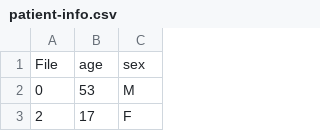
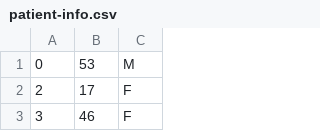
Before and after one commit to Anilcan159/hrv-realtime-thesis, a CSV file: hrv-project/Datas/raw/patient-info.csv, drawn as a sheet; only a part is shown; the shorter side is filled out with more unchanged rows; the diff names each change by its address in the sheet, - before the commit and + after, or states it on an @@ line.

```diff
--- a/hrv-project/Datas/raw/patient-info.csv
+++ b/hrv-project/Datas/raw/patient-info.csv
-row 1: File | age | sex
```
Also changed, not shown: 1 other file.
